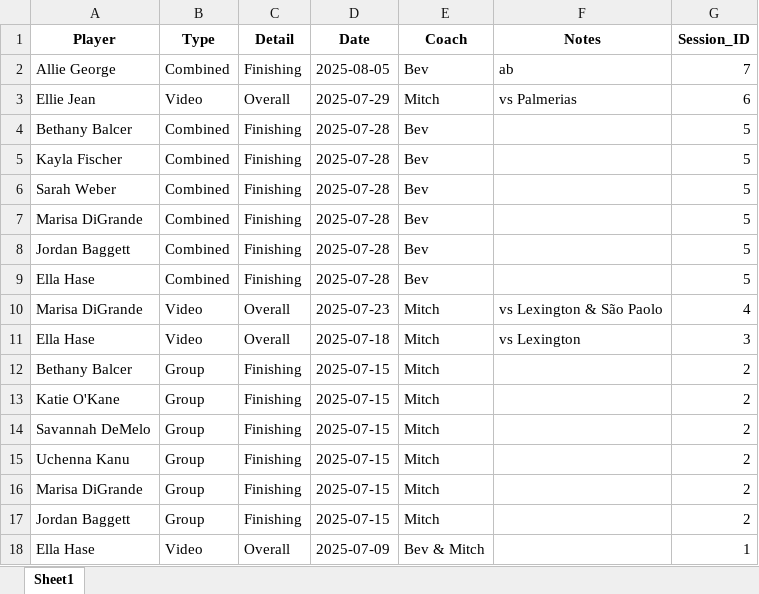
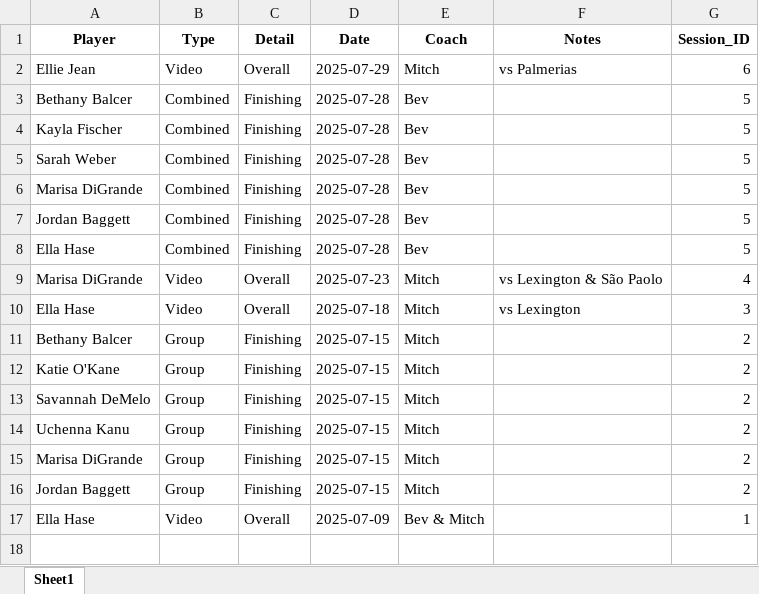
Before and after one commit to malekshafei/Racing-IDP-Tracker, an Excel workbook: MitchIDPs.xlsx, sheet Sheet1, drawn as a sheet; values as stored, in another font and other column widths than the file's, no borders; the diff names each change by its address in the sheet, - before the commit and + after, or states it on an @@ line.

Commit message:
Update data - 2025-08-05 12:50:02

```diff
--- a/MitchIDPs.xlsx (sheet Sheet1)
+++ b/MitchIDPs.xlsx (sheet Sheet1)
-row 2: Allie George | Combined | Finishing | 2025-08-05 | Bev | ab | 7
```
